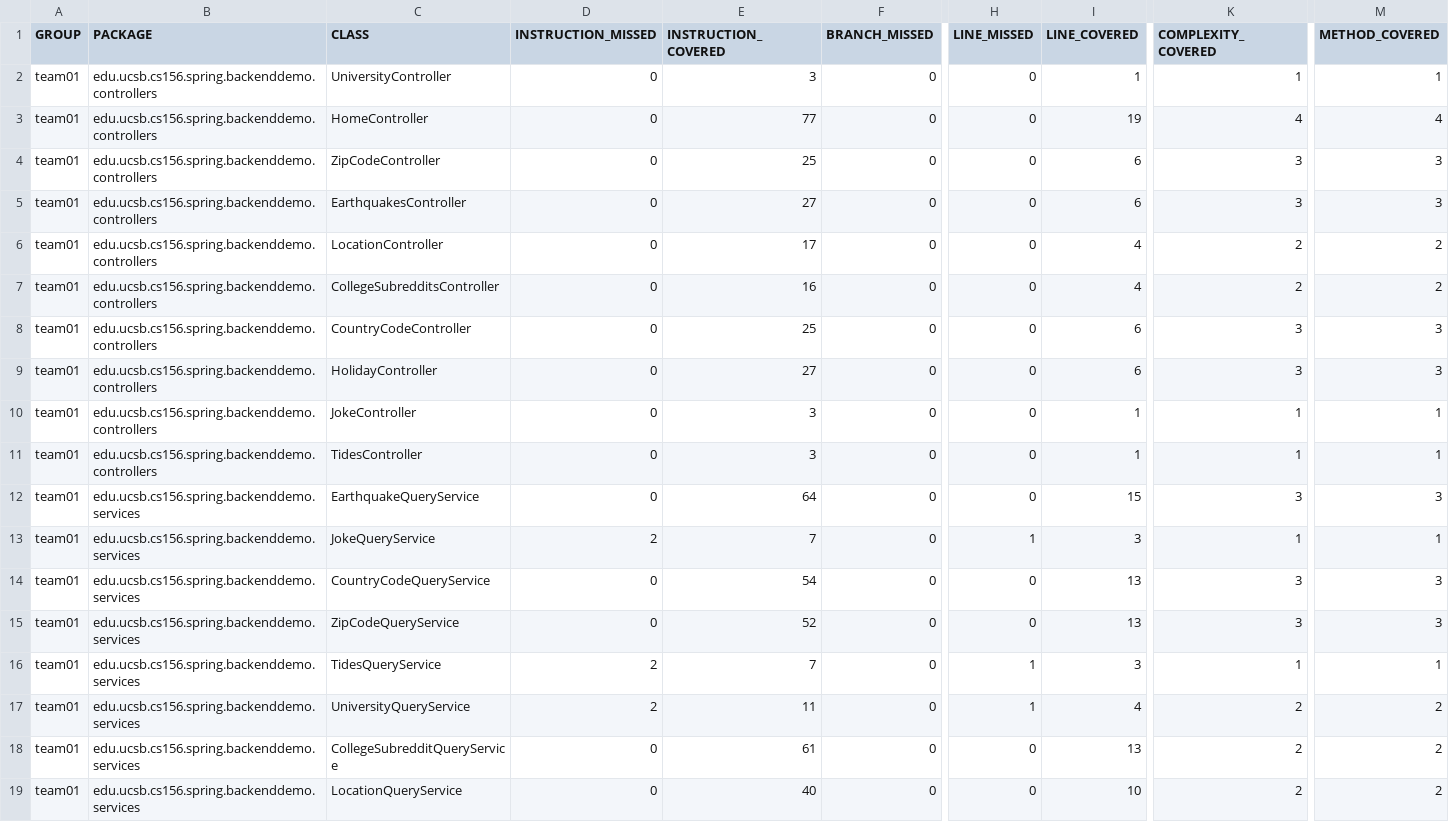
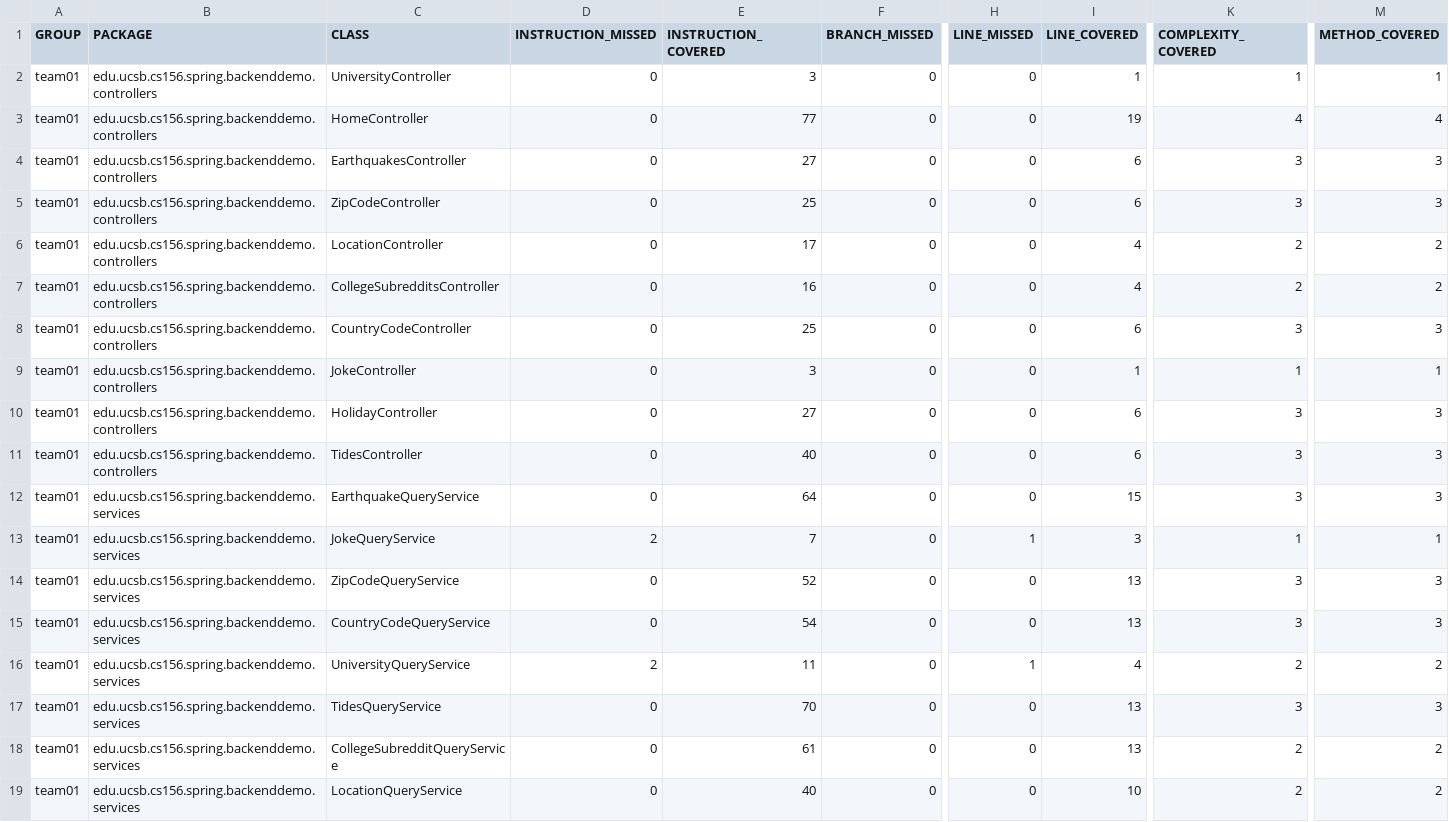
Before and after one commit to ucsb-cs156-w24/team01-w24-7pm-3, a CSV file: jacoco/jacoco.csv, drawn as a sheet; only a part is shown, gaps mark what is left out; removed rows and columns are numbered as before the commit, all else as after; rows hold the shown columns only; the diff names each change by its address in the sheet, - before the commit and + after, or states it on an @@ line.

Commit message:
Deploying to gh-pages from @ ucsb-cs156-w24/team01-w24-7pm-3@e9fcdf2e7f639877e13413118da1b1ca01051408 🚀

```diff
--- a/jacoco/jacoco.csv
+++ b/jacoco/jacoco.csv
@@ row 5 moved to row 4: team01 @@
@@ row 10 moved to row 9: team01 @@
-E11 (INSTRUCTION_COVERED): 3
+E11 (INSTRUCTION_COVERED): 40
-I11 (LINE_COVERED): 1
+I11 (LINE_COVERED): 6
-K11 (COMPLEXITY_COVERED): 1
+K11 (COMPLEXITY_COVERED): 3
-M11 (METHOD_COVERED): 1
+M11 (METHOD_COVERED): 3
@@ row 15 moved to row 14: team01 @@
-row 16: team01 | edu.ucsb.cs156.spring.backenddemo.services | TidesQueryService | 2 | 7 | 0 | 1 | 3 | 1 | 1
+row 17: team01 | edu.ucsb.cs156.spring.backenddemo.services | TidesQueryService | 0 | 70 | 0 | 0 | 13 | 3 | 3
```
Also changed, not shown: 11 other files.
